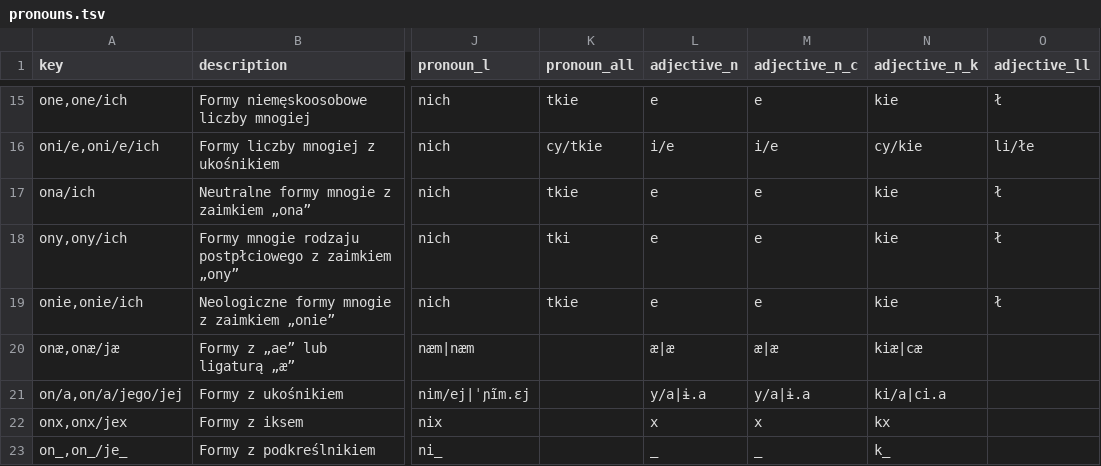
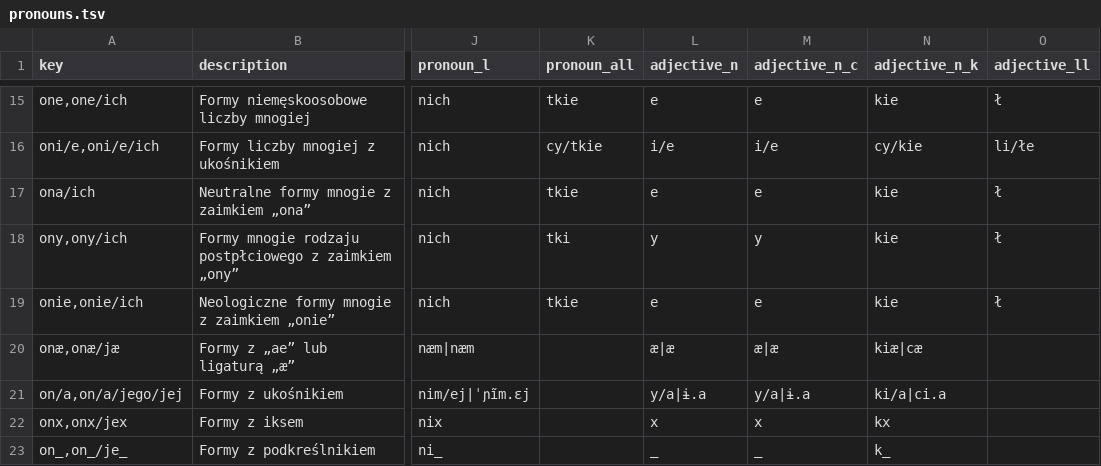
Before and after one commit to zlomenina/zajmena, a TSV file: locale/pl/pronouns/pronouns.tsv, drawn as a sheet; only a part is shown, gaps mark what is left out; the diff names each change by its address in the sheet, - before the commit and + after, or states it on an @@ line.

Commit message:
Update locale/pl/pronouns/pronouns.tsv

```diff
--- a/locale/pl/pronouns/pronouns.tsv
+++ b/locale/pl/pronouns/pronouns.tsv
-L18 (adjective_n): e
+L18 (adjective_n): y
-M18 (adjective_n_c): e
+M18 (adjective_n_c): y
```
